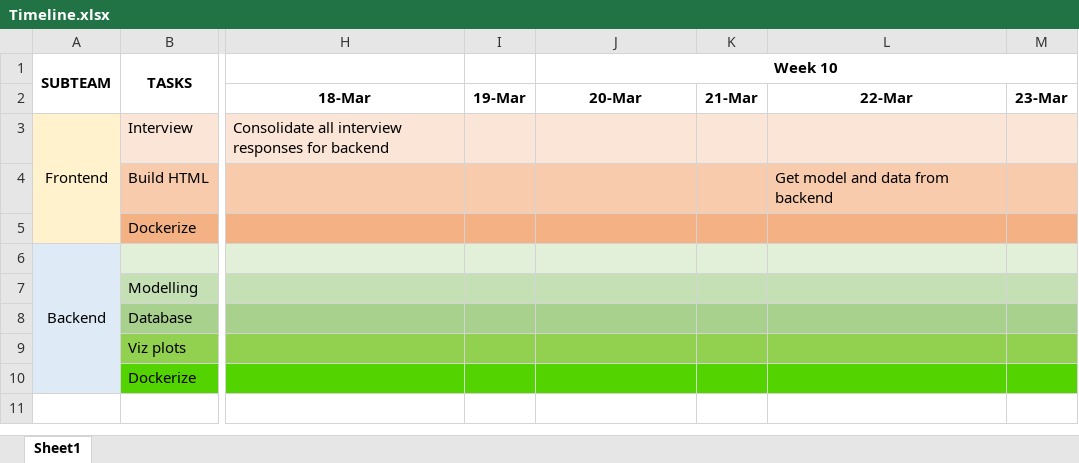
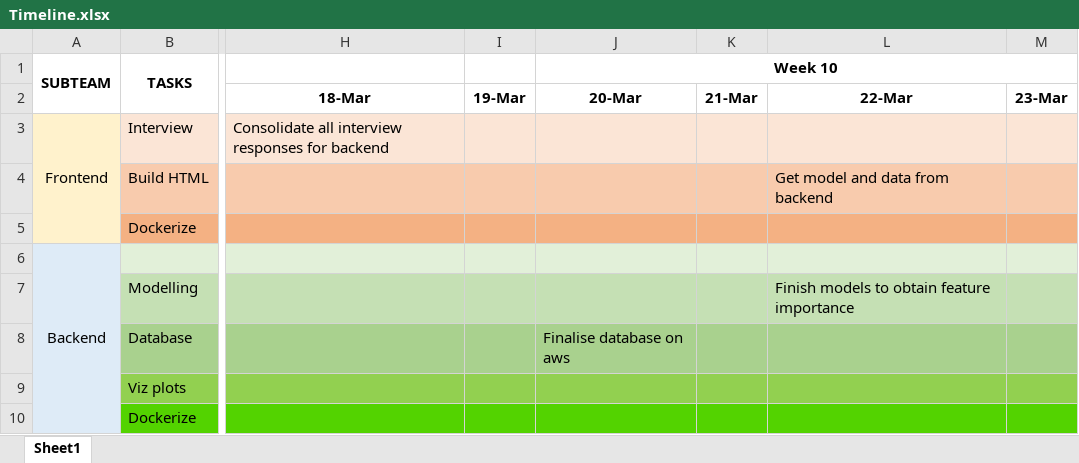
Before and after one commit to austinloh/dsa3101-2220-03-airline, an Excel workbook: Timeline.xlsx, sheet Sheet1, drawn as a sheet; only a part is shown, gaps mark what is left out; values as stored, in another font and other column widths than the file's, no borders; the diff names each change by its address in the sheet, - before the commit and + after, or states it on an @@ line.

Commit message:
update timeline

```diff
--- a/Timeline.xlsx (sheet Sheet1)
+++ b/Timeline.xlsx (sheet Sheet1)
-L7: (empty)
+L7: Finish models to obtain feature importance
-J8 (Week 10): (empty)
+J8 (Week 10): Finalise database on aws
```
